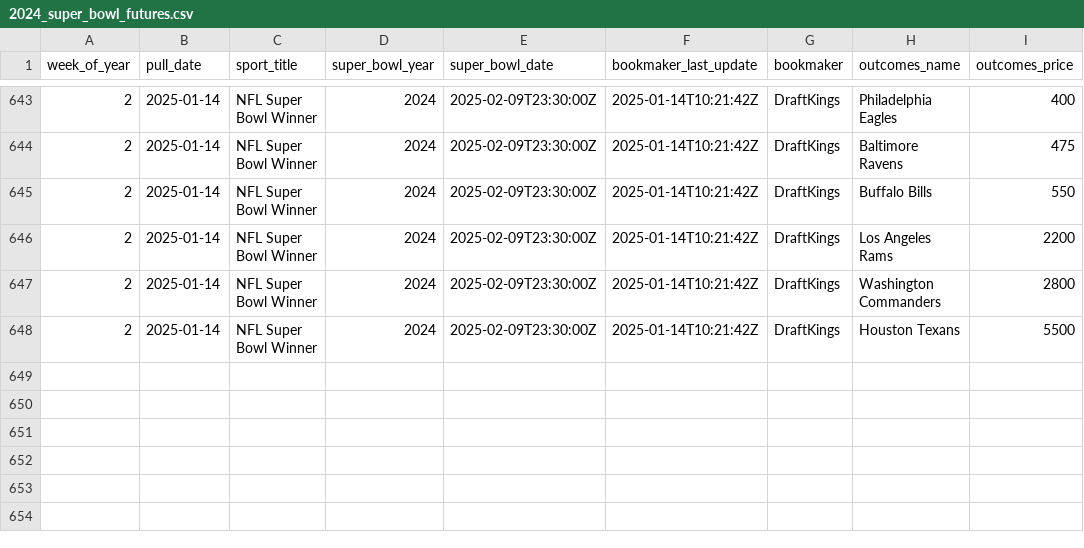
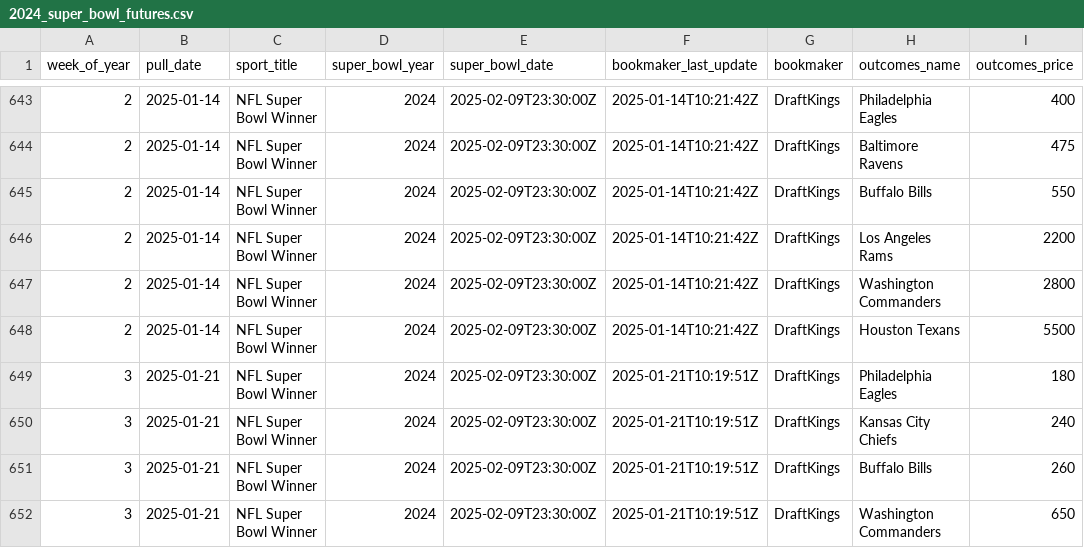
Before and after one commit to Josephhero/Super-Bowl-Futures, a CSV file: Data/2024_super_bowl_futures.csv, drawn as a sheet; only a part is shown, gaps mark what is left out; the diff names each change by its address in the sheet, - before the commit and + after, or states it on an @@ line.

```diff
--- a/Data/2024_super_bowl_futures.csv
+++ b/Data/2024_super_bowl_futures.csv
+row 649: 3 | 2025-01-21 | NFL Super Bowl Winner | 2024 | 2025-02-09T23:30:00Z | 2025-01-21T10:19:51Z | DraftKings | Philadelphia Eagles | 180
+row 650: 3 | 2025-01-21 | NFL Super Bowl Winner | 2024 | 2025-02-09T23:30:00Z | 2025-01-21T10:19:51Z | DraftKings | Kansas City Chiefs | 240
+row 651: 3 | 2025-01-21 | NFL Super Bowl Winner | 2024 | 2025-02-09T23:30:00Z | 2025-01-21T10:19:51Z | DraftKings | Buffalo Bills | 260
+row 652: 3 | 2025-01-21 | NFL Super Bowl Winner | 2024 | 2025-02-09T23:30:00Z | 2025-01-21T10:19:51Z | DraftKings | Washington Commanders | 650
```
